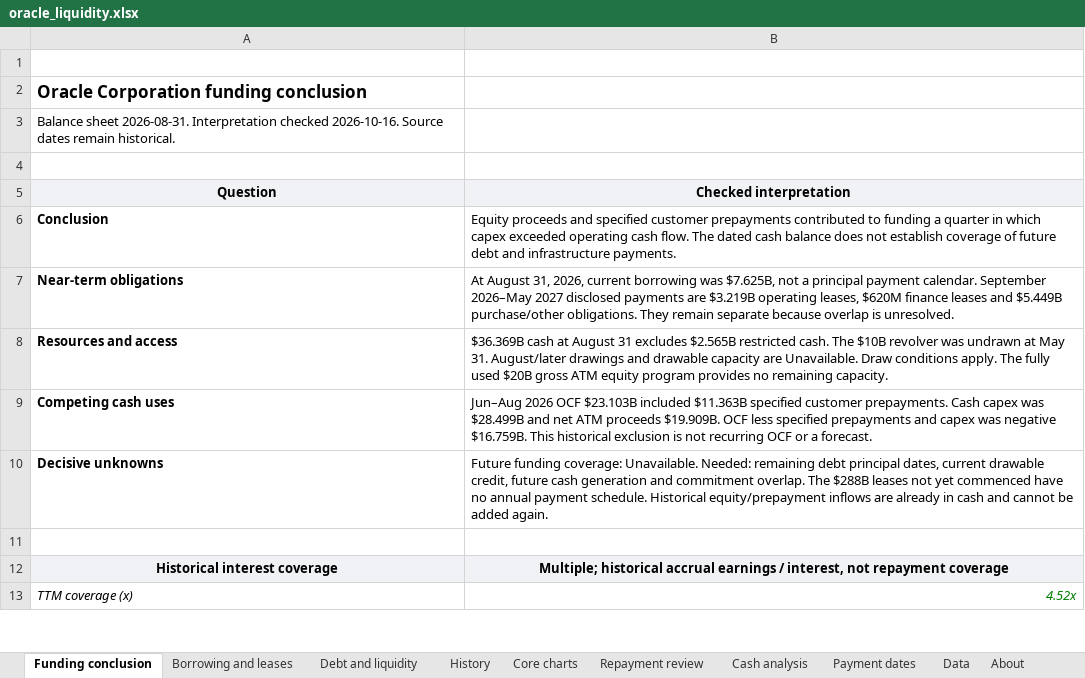
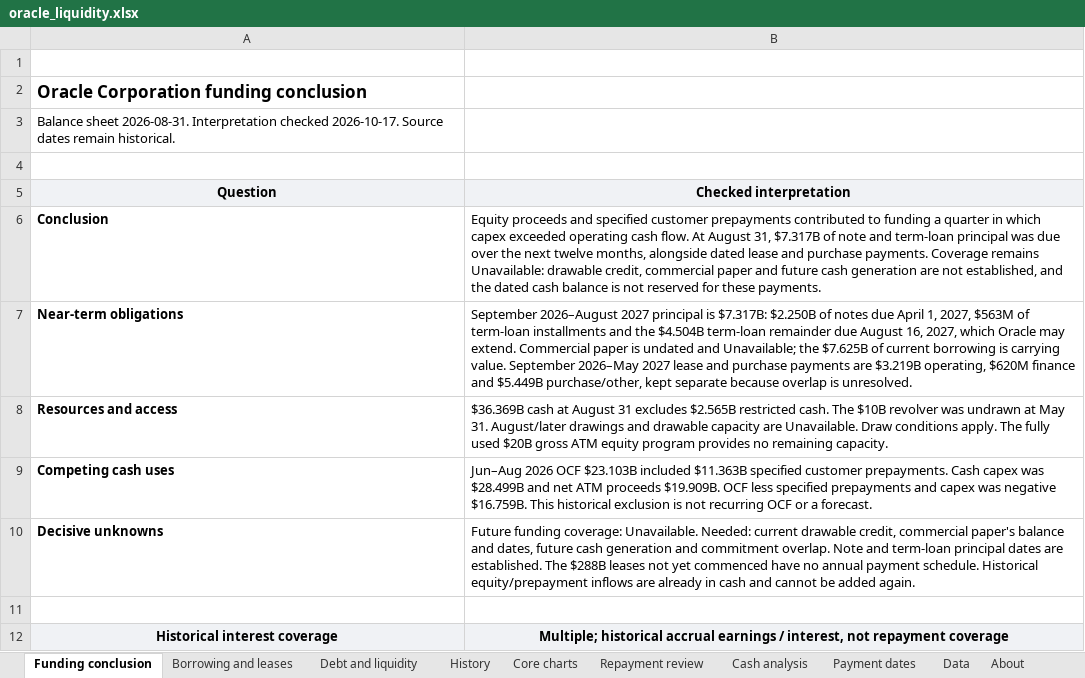
Before and after one commit to jackconnolly1000-ux/institutional-research-terminal, an Excel workbook: samples/oracle_liquidity.xlsx, sheet Funding conclusion, drawn as a sheet; only a part is shown; the shorter side is filled out with more unchanged rows; values as stored, in another font and other column widths than the file's, no borders; the diff names each change by its address in the sheet, - before the commit and + after, or states it on an @@ line.

```diff
--- a/samples/oracle_liquidity.xlsx (sheet Funding conclusion)
+++ b/samples/oracle_liquidity.xlsx (sheet Funding conclusion)
-A3 (Question): …Interpretation checked 2026-10-16. Source dates…
+A3 (Question): …Interpretation checked 2026-10-17. Source dates…
-B6 (Checked interpretation): …cash flow. The dated cash balance does not establish coverage of future debt and infrastructure payments.
+B6 (Checked interpretation): …cash flow. At August 31, $7.317B of note and term-loan principal was due over the next twelve months, alongside dated lease and purchase payments. Coverage remains Unavailable: drawable credit, commercial paper and future cash generation are not established, and the dated cash balance is not reserved for these payments.
-B7 (Checked interpretation): At August 31, 2026, current borrowing was $7.625B, not a principal payment calendar. September 2026–May 2027 disclosed payments are $3.219B operating leases, $620M finance leases and $5.449B purchase/other obligations. They remain separate because…
+B7 (Checked interpretation): September 2026–August 2027 principal is $7.317B: $2.250B of notes due April 1, 2027, $563M of term-loan installments and the $4.504B term-loan remainder due August 16, 2027, which Oracle may extend. Commercial paper is undated and Unavailable; the $7.625B of current borrowing is carrying value. September 2026–May 2027 lease and purchase payments are $3.219B operating, $620M finance and $5.449B purchase/other, kept separate because…
-B10 (Checked interpretation): …Unavailable. Needed: remaining debt principal dates, current drawable credit, future cash generation and commitment overlap. The $288B…
+B10 (Checked interpretation): …Unavailable. Needed: current drawable credit, commercial paper's balance and dates, future cash generation and commitment overlap. Note and term-loan principal dates are established. The $288B…
```
Also changed, not shown: sheet Data, sheet About, 12 other files.
